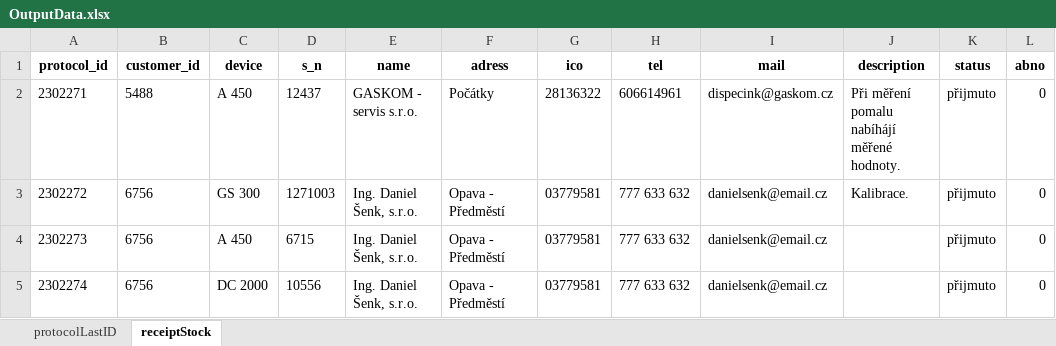
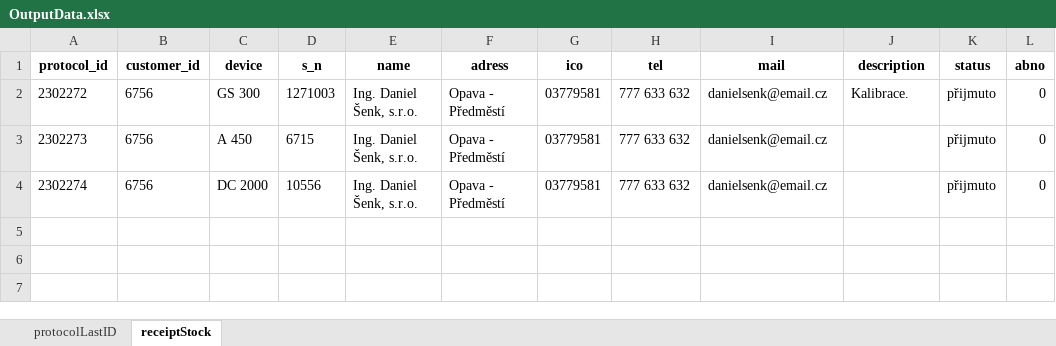
Before and after one commit to markvjan/WB_Service_Report, an Excel workbook: OutputData.xlsx, sheet receiptStock, drawn as a sheet; values as stored, in another font and other column widths than the file's, no borders; the diff names each change by its address in the sheet, - before the commit and + after, or states it on an @@ line.

Commit message:
Excel update 1

```diff
--- a/OutputData.xlsx (sheet receiptStock)
+++ b/OutputData.xlsx (sheet receiptStock)
-row 2: 2302271 | 5488 | A 450 | 12437 | GASKOM - servis s.r.o. | Počátky | 28136322 | 606614961 | dispecink@gaskom.cz | Při měření pomalu nabíhájí měřené hodnoty. | přijmuto | 0
```
Also changed, not shown: dataHistory.xlsx.
